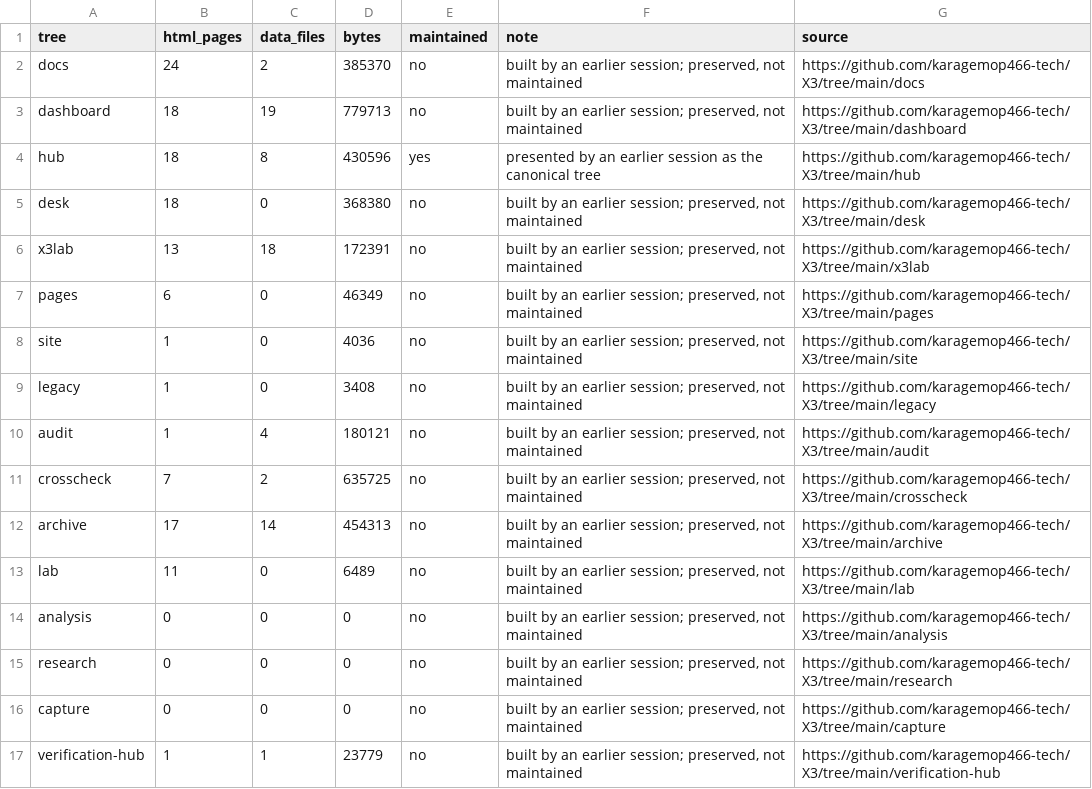
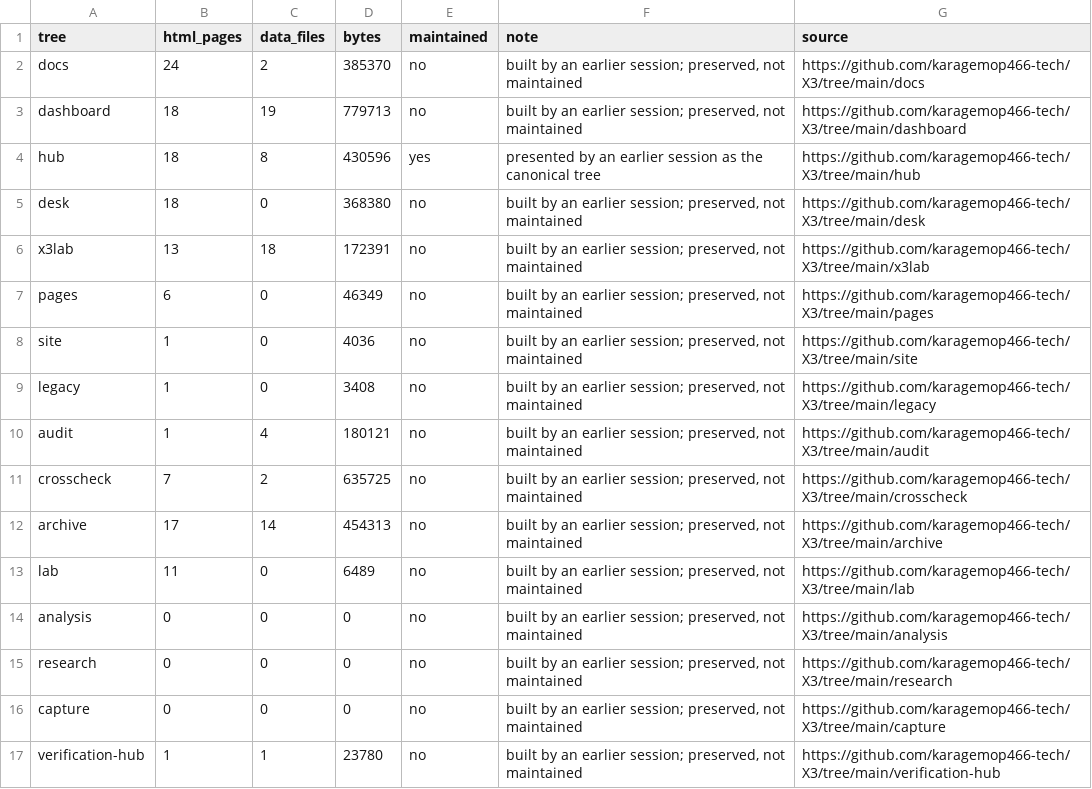
Before and after one commit to karagemop466-tech/X3, a CSV file: signals/data/repo_review.csv, drawn as a sheet.

Commit message:
signals: scope the CI drift check; assert repo-review structure instead of bytes
Co-authored-by: arena-agent <297053741+arena-agent@users.noreply.github.com>

```diff
--- a/signals/data/repo_review.csv
+++ b/signals/data/repo_review.csv
@@ -16,2 +16,2 @@ research,0,0,0,no,"built by an earlier session; preserved, not maintained",https
 capture,0,0,0,no,"built by an earlier session; preserved, not maintained",https://github.com/karagemop466-tech/X3/tree/main/capture
-verification-hub,1,1,23779,no,"built by an earlier session; preserved, not maintained",https://github.com/karagemop466-tech/X3/tree/main/verification-hub
+verification-hub,1,1,23780,no,"built by an earlier session; preserved, not maintained",https://github.com/karagemop466-tech/X3/tree/main/verification-hub
```
Also changed, not shown: 3 other files.
